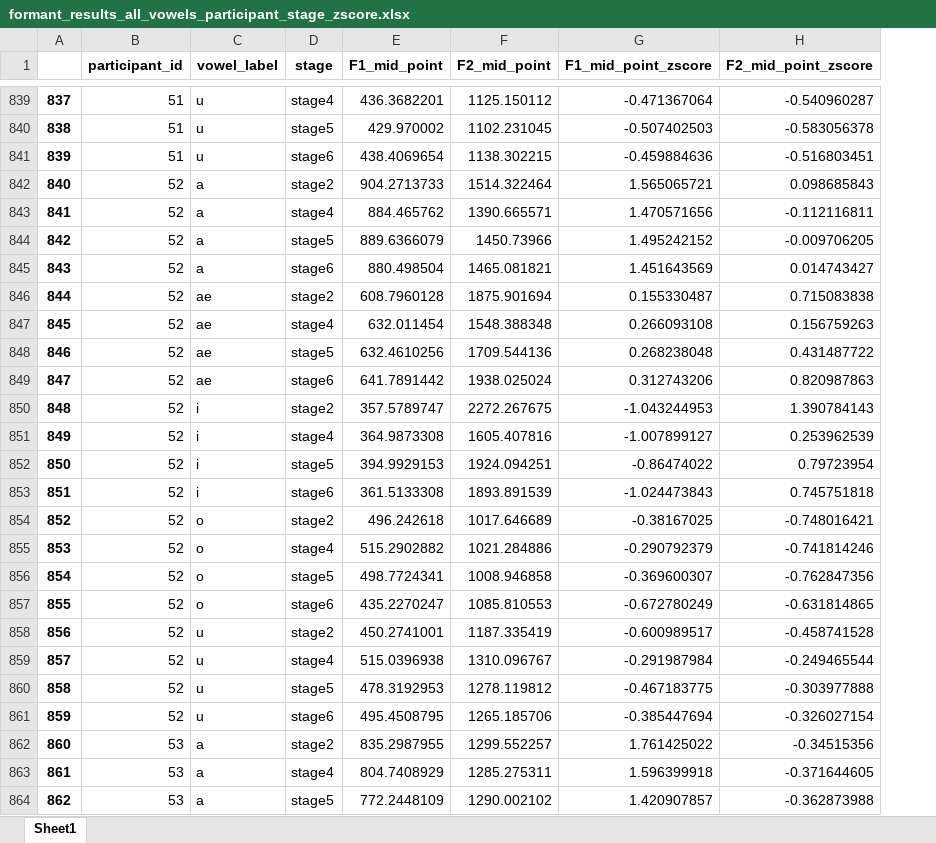
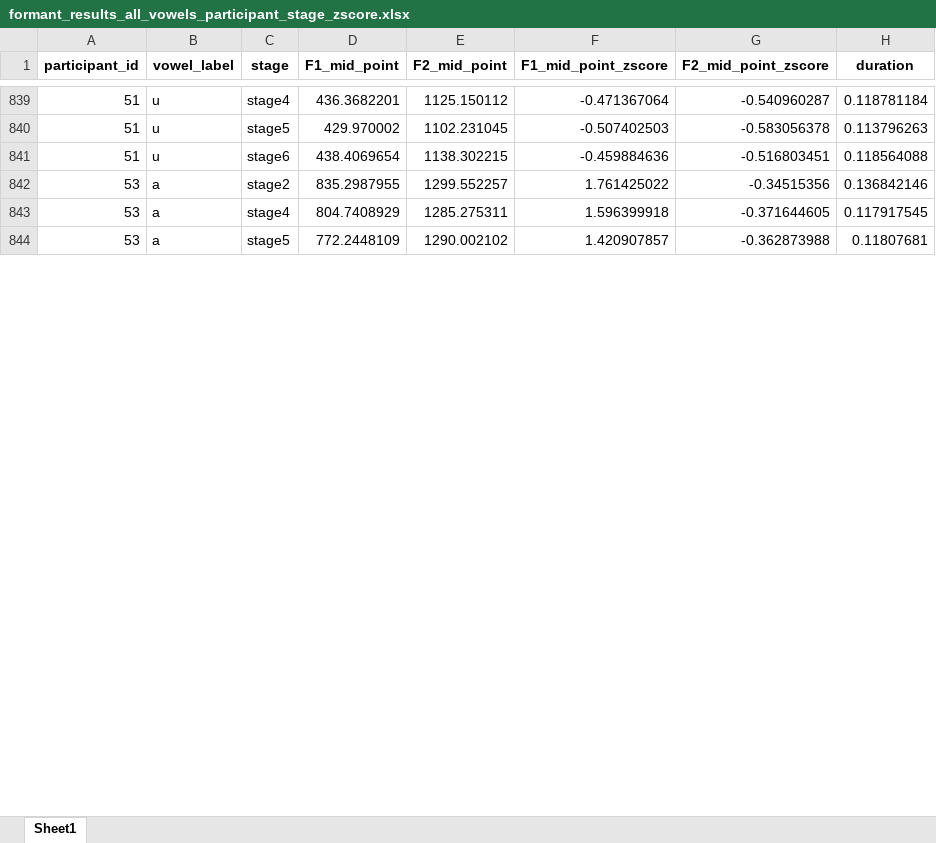
Before and after one commit to irregular6612/phoneticConvergence, an Excel workbook: src/analysis/formant_results_all_vowels_participant_stage_zscore.xlsx, sheet Sheet1, drawn as a sheet; only a part is shown, gaps mark what is left out; values as stored, in another font and other column widths than the file's, no borders; removed rows and columns are numbered as before the commit, all else as after; the diff names each change by its address in the sheet, - before the commit and + after, or states it on an @@ line.

```diff
--- a/src/analysis/formant_results_all_vowels_participant_stage_zscore.xlsx (sheet Sheet1)
+++ b/src/analysis/formant_results_all_vowels_participant_stage_zscore.xlsx (sheet Sheet1)
-column A, rows 839-841: 837 | 838 | 839; rows 862-864: 860 | 861 | 862
+column H (duration), rows 839-844: 0.118781184 | 0.113796263 | 0.118564088 | 0.136842146 | 0.117917545 | 0.11807681
-row 842: 840 | 52 | a | stage2 | 904.2713733 | 1514.322464 | 1.565065721 | 0.098685843
-row 843: 841 | 52 | a | stage4 | 884.465762 | 1390.665571 | 1.470571656 | -0.112116811
-row 844: 842 | 52 | a | stage5 | 889.6366079 | 1450.73966 | 1.495242152 | -0.009706205
-row 845: 843 | 52 | a | stage6 | 880.498504 | 1465.081821 | 1.451643569 | 0.014743427
-row 846: 844 | 52 | ae | stage2 | 608.7960128 | 1875.901694 | 0.155330487 | 0.715083838
-row 847: 845 | 52 | ae | stage4 | 632.011454 | 1548.388348 | 0.266093108 | 0.156759263
-row 848: 846 | 52 | ae | stage5 | 632.4610256 | 1709.544136 | 0.268238048 | 0.431487722
-row 849: 847 | 52 | ae | stage6 | 641.7891442 | 1938.025024 | 0.312743206 | 0.820987863
-row 850: 848 | 52 | i | stage2 | 357.5789747 | 2272.267675 | -1.043244953 | 1.390784143
-row 851: 849 | 52 | i | stage4 | 364.9873308 | 1605.407816 | -1.007899127 | 0.253962539
-row 852: 850 | 52 | i | stage5 | 394.9929153 | 1924.094251 | -0.86474022 | 0.79723954
-row 853: 851 | 52 | i | stage6 | 361.5133308 | 1893.891539 | -1.024473843 | 0.745751818
-row 854: 852 | 52 | o | stage2 | 496.242618 | 1017.646689 | -0.38167025 | -0.748016421
-row 855: 853 | 52 | o | stage4 | 515.2902882 | 1021.284886 | -0.290792379 | -0.741814246
-row 856: 854 | 52 | o | stage5 | 498.7724341 | 1008.946858 | -0.369600307 | -0.762847356
-row 857: 855 | 52 | o | stage6 | 435.2270247 | 1085.810553 | -0.672780249 | -0.631814865
-row 858: 856 | 52 | u | stage2 | 450.2741001 | 1187.335419 | -0.600989517 | -0.458741528
-row 859: 857 | 52 | u | stage4 | 515.0396938 | 1310.096767 | -0.291987984 | -0.249465544
-row 860: 858 | 52 | u | stage5 | 478.3192953 | 1278.119812 | -0.467183775 | -0.303977888
-row 861: 859 | 52 | u | stage6 | 495.4508795 | 1265.185706 | -0.385447694 | -0.326027154
```
Also changed, not shown: src/analysis/formant_results_all_vowels_model_standard.xlsx, src/analysis/model_vowel_formants.xlsx, 15 other files.
